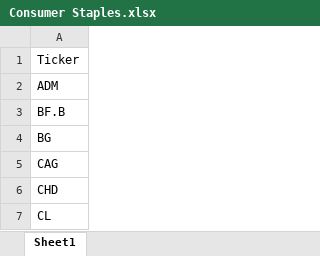
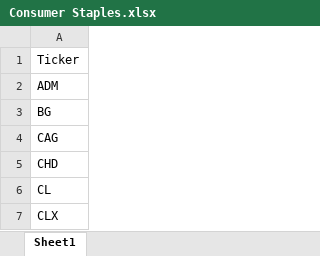
Before and after one commit to squilliam34/gravity, an Excel workbook: data/csv/Consumer Staples.xlsx, sheet Sheet1, drawn as a sheet; only a part is shown; the shorter side is filled out with more unchanged rows; values as stored, in another font and other column widths than the file's, no borders; the diff names each change by its address in the sheet, - before the commit and + after, or states it on an @@ line.

```diff
--- a/data/csv/Consumer Staples.xlsx (sheet Sheet1)
+++ b/data/csv/Consumer Staples.xlsx (sheet Sheet1)
-row 3: BF.B
```
Also changed, not shown: data/csv/SP500.xlsx.
